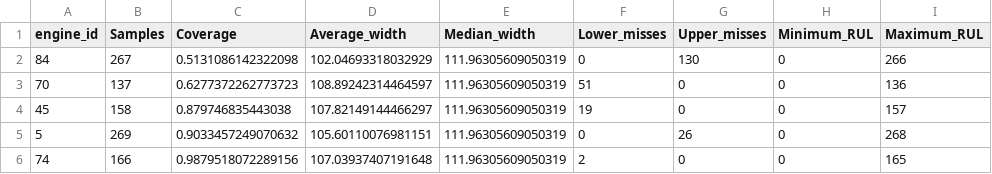
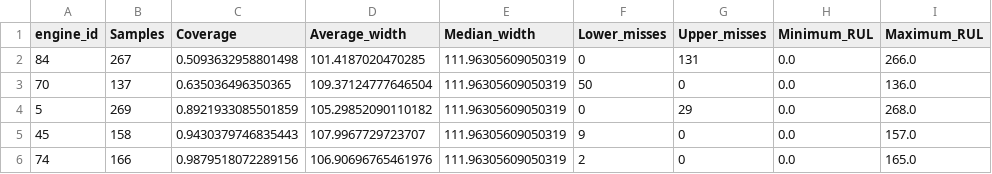
Before and after one commit to PartowRoshani/jet-engine-hospital-cmapss, a CSV file: reports/tables/fd001_conformal_worst_engines.csv, drawn as a sheet.

```diff
--- a/reports/tables/fd001_conformal_worst_engines.csv
+++ b/reports/tables/fd001_conformal_worst_engines.csv
@@ -1,6 +1,6 @@
 engine_id,Samples,Coverage,Average_width,Median_width,Lower_misses,Upper_misses,Minimum_RUL,Maximum_RUL
-84,267,0.5131086142322098,102.04693318032929,111.96305609050319,0,130,0,266
-70,137,0.6277372262773723,108.89242314464597,111.96305609050319,51,0,0,136
-45,158,0.879746835443038,107.82149144466297,111.96305609050319,19,0,0,157
-5,269,0.9033457249070632,105.60110076981151,111.96305609050319,0,26,0,268
-74,166,0.9879518072289156,107.03937407191648,111.96305609050319,2,0,0,165
+84,267,0.5093632958801498,101.4187020470285,111.96305609050319,0,131,0.0,266.0
+70,137,0.635036496350365,109.37124777646504,111.96305609050319,50,0,0.0,136.0
+5,269,0.8921933085501859,105.29852090110182,111.96305609050319,0,29,0.0,268.0
+45,158,0.9430379746835443,107.9967729723707,111.96305609050319,9,0,0.0,157.0
+74,166,0.9879518072289156,106.90696765461976,111.96305609050319,2,0,0.0,165.0
```
Also changed, not shown: reports/tables/fd001_conformal_95_internal_test.csv, reports/tables/fd001_conformal_confidence_intervals.csv, 21 other files.
